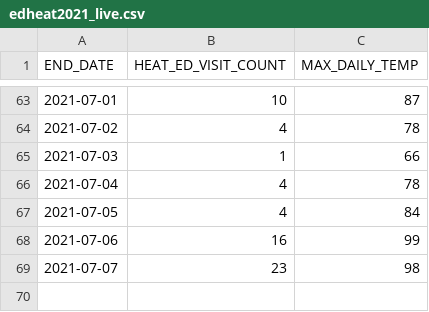
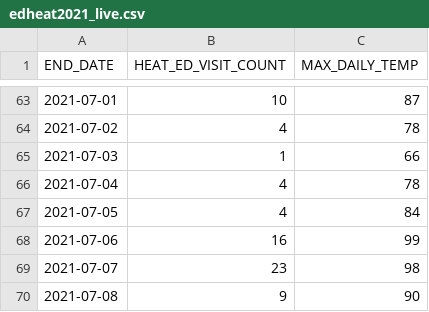
Before and after one commit to nychealth/heat-syndrome-data, a CSV file: edheat2021_live.csv, drawn as a sheet; only a part is shown, gaps mark what is left out.

Commit message:
Regular auto-commit

```diff
--- a/edheat2021_live.csv
+++ b/edheat2021_live.csv
@@ -69 +69,2 @@
 2021-07-07,23,98
+2021-07-08,9,90
```
